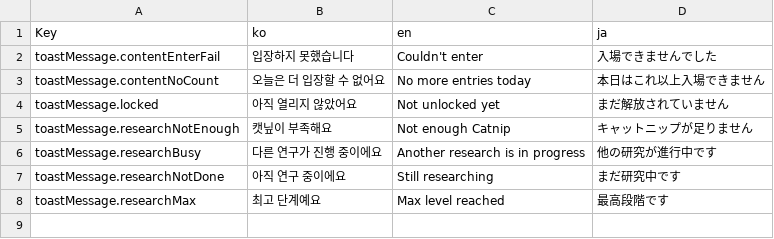
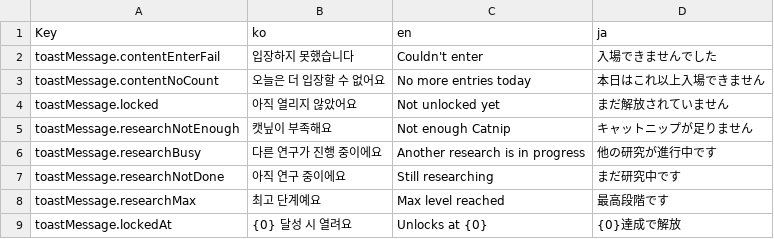
Before and after one commit to phase4-developer/cat_run_2d, a TSV file: Assets/Game/GameData/Localization/Sheet/toastMessage.tsv, drawn as a sheet; the diff names each change by its address in the sheet, - before the commit and + after, or states it on an @@ line.

```diff
--- a/Assets/Game/GameData/Localization/Sheet/toastMessage.tsv
+++ b/Assets/Game/GameData/Localization/Sheet/toastMessage.tsv
+row 9: toastMessage.lockedAt | {0} 달성 시 열려요 | Unlocks at {0} | {0}達成で解放
```
Also changed, not shown: Assets/Game/GameData/Localization/Sheet/name.tsv, Assets/Game/GameData/Localization/Sheet/ui.tsv, 12 other files.
